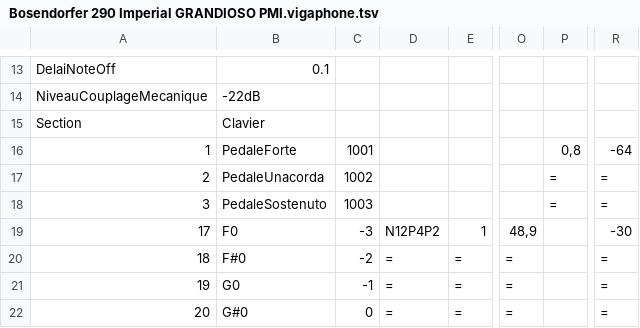
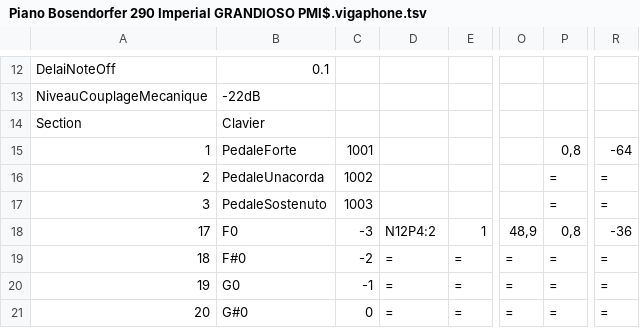
Before and after one commit to ViGAWorld-FR/ViGAWorld-ViGAPhone, a TSV file: ViGAPhoneR/Instrument/Piano Bosendorfer 290 Imperial GRANDIOSO PMI$.vigaphone.tsv (was ViGAPhoneR/Instrument/Bosendorfer 290 Imperial GRANDIOSO PMI.vigaphone.tsv), drawn as a sheet; only a part is shown, gaps mark what is left out; addresses are those after the commit; the diff covers the shown part only; the diff names each change by its address in the sheet, - before the commit and + after, or states it on an @@ line.

```diff
--- a/ViGAPhoneR/Instrument/Bosendorfer 290 Imperial GRANDIOSO PMI.vigaphone.tsv
+++ b/ViGAPhoneR/Instrument/Piano Bosendorfer 290 Imperial GRANDIOSO PMI$.vigaphone.tsv
-D18: N12P4P2
+D18: N12P4:2
-P18: (empty)
+P18: 0,8
-R18: -30
+R18: -36
-P19:P21: (empty)
+P19:P21: =
```
Also changed, not shown: 1 removed row and 12 edited cells elsewhere in this file, ViGAPhoneR/Instrument/Piano Virtuel$.vigaphone.tsv, ViGAPhoneR/Instrument/Piano Yamaha C5_4 Salamander Grand Piano V3$.vigaphone.tsv, 29 other files.
